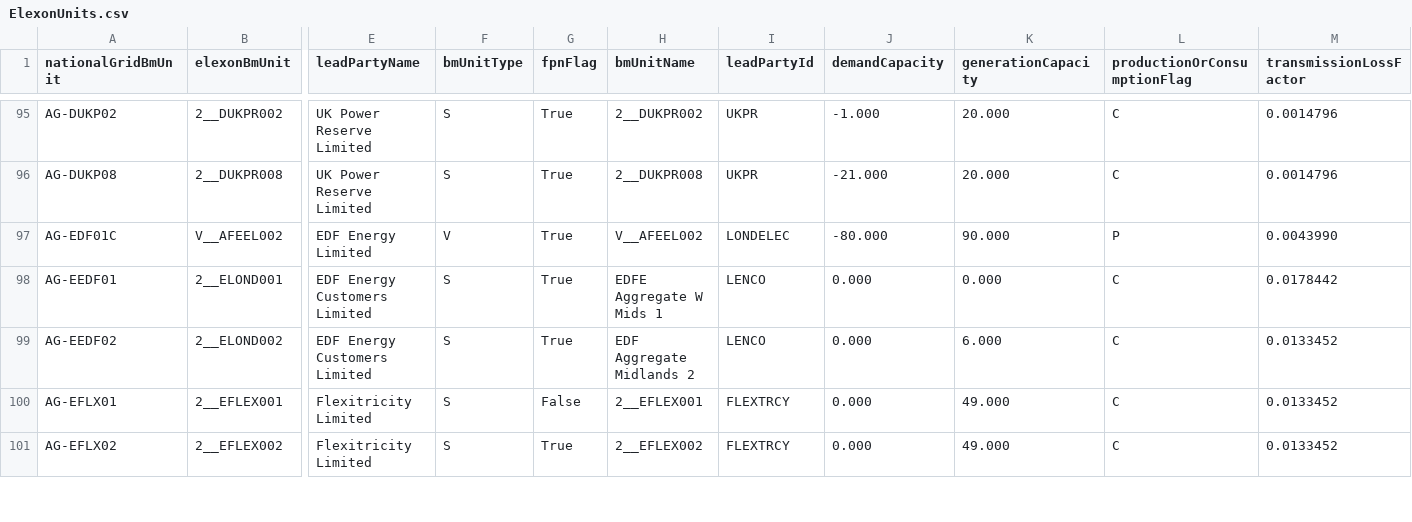
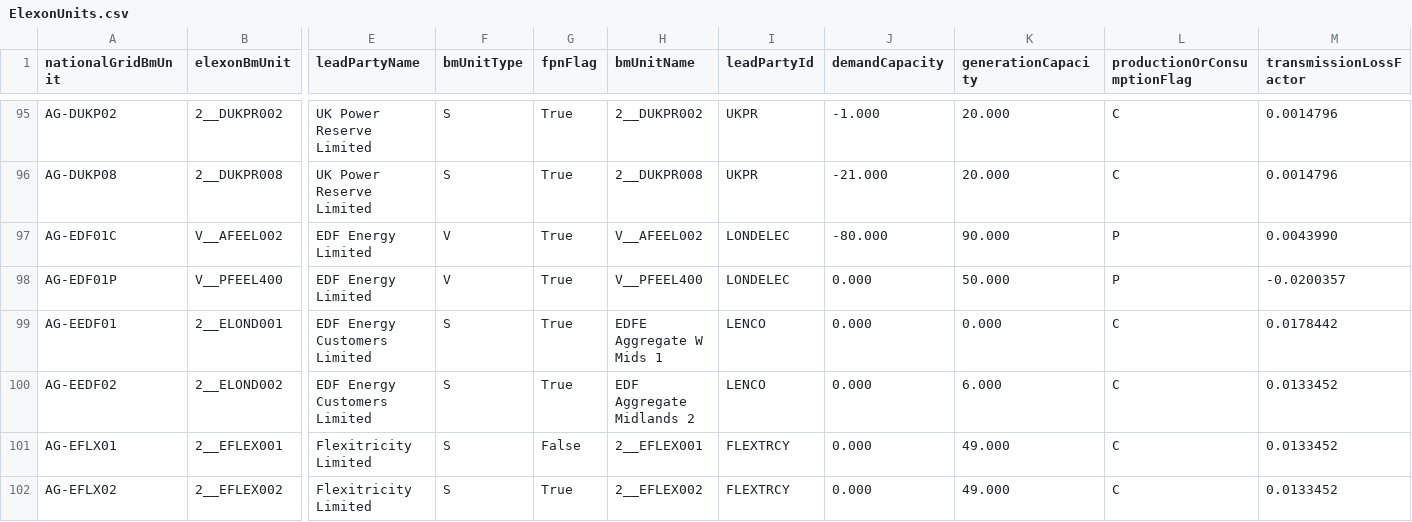
Before and after one commit to e-zaline/power-plant-explorer, a CSV file: data/unit list/elexon/ElexonUnits.csv, drawn as a sheet; only a part is shown, gaps mark what is left out; rows hold the shown columns only; the diff covers the shown part only; the diff names each change by its address in the sheet, - before the commit and + after, or states it on an @@ line.

```diff
--- a/data/unit list/elexon/ElexonUnits.csv
+++ b/data/unit list/elexon/ElexonUnits.csv
+row 98: AG-EDF01P | V__PFEEL400 | EDF Energy Limited | V | True | V__PFEEL400 | LONDELEC | 0.000 | 50.000 | P | -0.0200357
```
Also changed, not shown: 113 edited cells elsewhere in this file, 3 other files.
